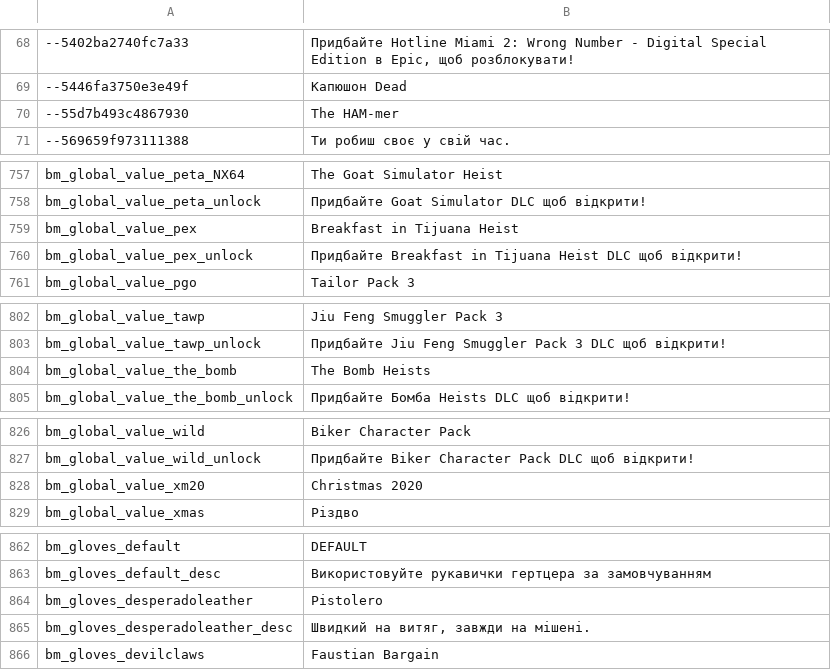
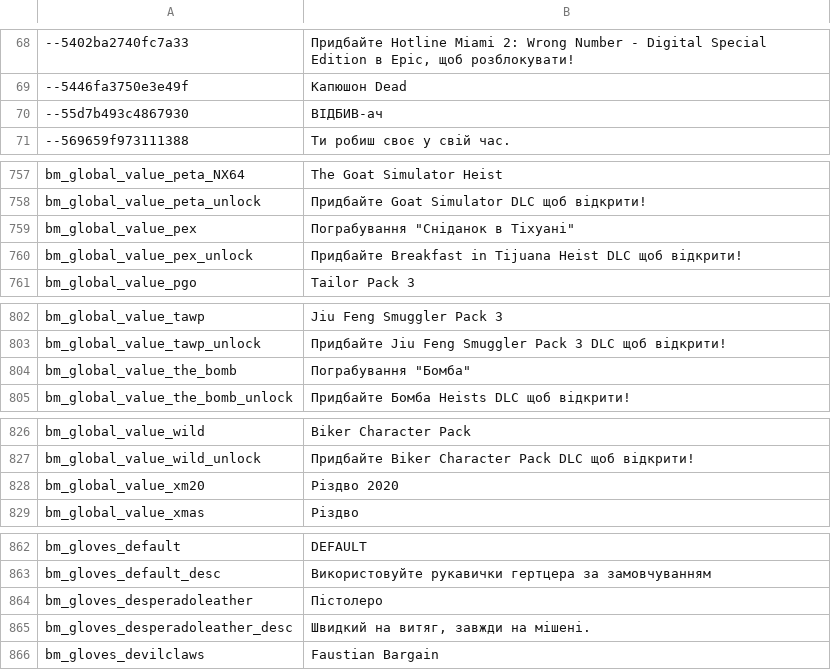
Before and after one commit to Parapando/Payday-2-UA, a CSV file: Crowdin/translated/blackmarket.csv, drawn as a sheet; only a part is shown, gaps mark what is left out.

Commit message:
New translations blackmarket.csv (Multilingual)

```diff
--- a/Crowdin/translated/blackmarket.csv
+++ b/Crowdin/translated/blackmarket.csv
@@ -69,3 +69,3 @@
 "--5446fa3750e3e49f","Капюшон Dead"
-"--55d7b493c4867930","The HAM-mer"
+"--55d7b493c4867930","ВІДБИВ-ач"
 "--569659f973111388","Ти робиш своє у свій час."
@@ -758,3 +758,3 @@
 "bm_global_value_peta_unlock","Придбайте Goat Simulator DLC щоб відкрити!"
-"bm_global_value_pex","Breakfast in Tijuana Heist"
+"bm_global_value_pex","Пограбування ""Сніданок в Тіхуані"""
 "bm_global_value_pex_unlock","Придбайте Breakfast in Tijuana Heist DLC щоб відкрити!"
@@ -803,3 +803,3 @@
 "bm_global_value_tawp_unlock","Придбайте Jiu Feng Smuggler Pack 3 DLC щоб відкрити!"
-"bm_global_value_the_bomb","The Bomb Heists"
+"bm_global_value_the_bomb","Пограбування ""Бомба"""
 "bm_global_value_the_bomb_unlock","Придбайте Бомба Heists DLC щоб відкрити!"
@@ -827,3 +827,3 @@
 "bm_global_value_wild_unlock","Придбайте Biker Character Pack DLC щоб відкрити!"
-"bm_global_value_xm20","Christmas 2020"
+"bm_global_value_xm20","Різдво 2020"
 "bm_global_value_xmas","Різдво"
@@ -863,3 +863,3 @@
 "bm_gloves_default_desc","Використовуйте рукавички гертцера за замовчуванням"
-"bm_gloves_desperadoleather","Pistolero"
+"bm_gloves_desperadoleather","Пістолеро"
 "bm_gloves_desperadoleather_desc","Швидкий на витяг, завжди на мішені."
```
